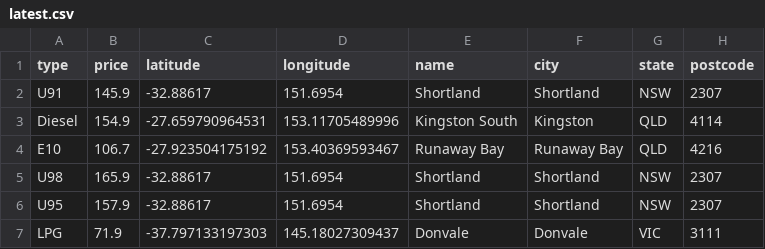
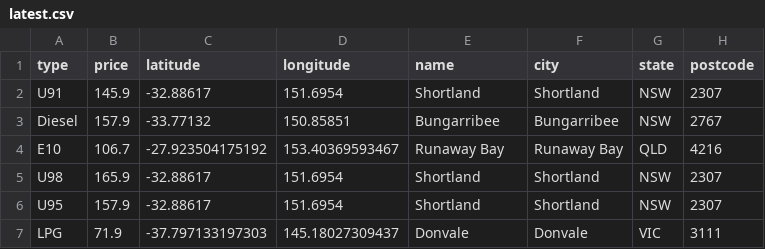
Before and after one commit to xingalfred/scraper, a CSV file: latest.csv, drawn as a sheet.

```diff
--- a/latest.csv
+++ b/latest.csv
@@ -2,3 +2,3 @@ type,price,latitude,longitude,name,city,state,postcode
 U91,145.9,-32.88617,151.6954,Shortland,Shortland,NSW,2307
-Diesel,154.9,-27.659790964531,153.11705489996,Kingston South,Kingston,QLD,4114
+Diesel,157.9,-33.77132,150.85851,Bungarribee,Bungarribee,NSW,2767
 E10,106.7,-27.923504175192,153.40369593467,Runaway Bay,Runaway Bay,QLD,4216
```
